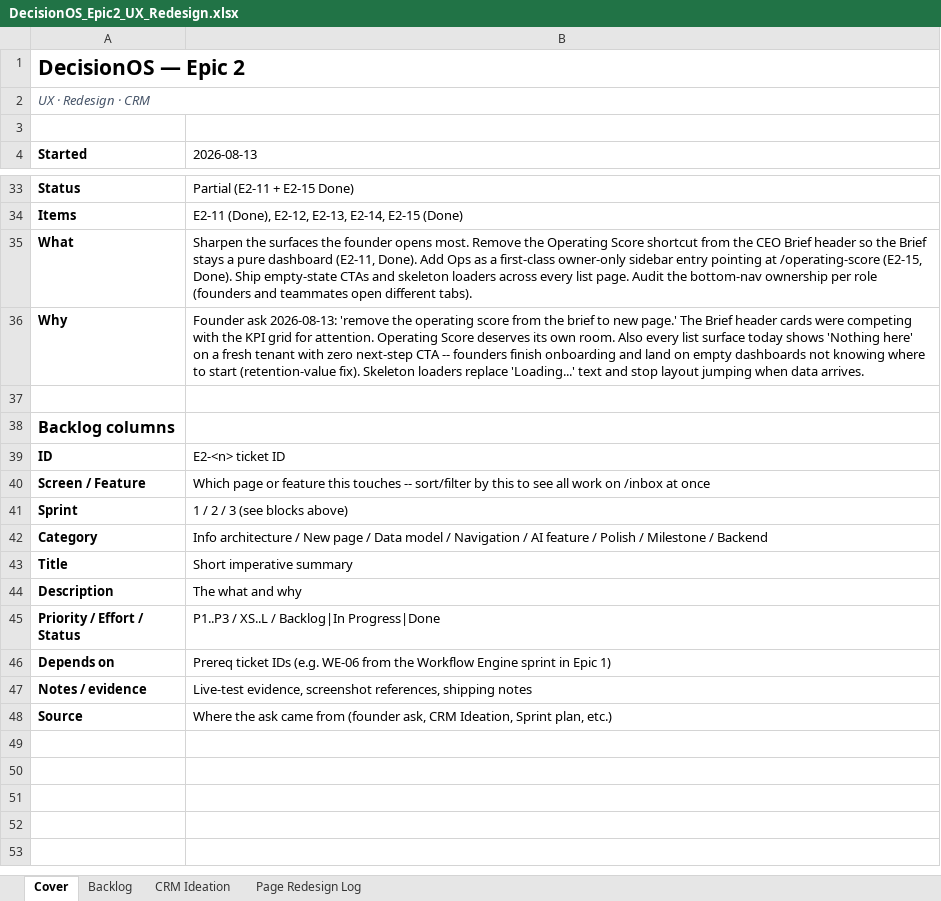
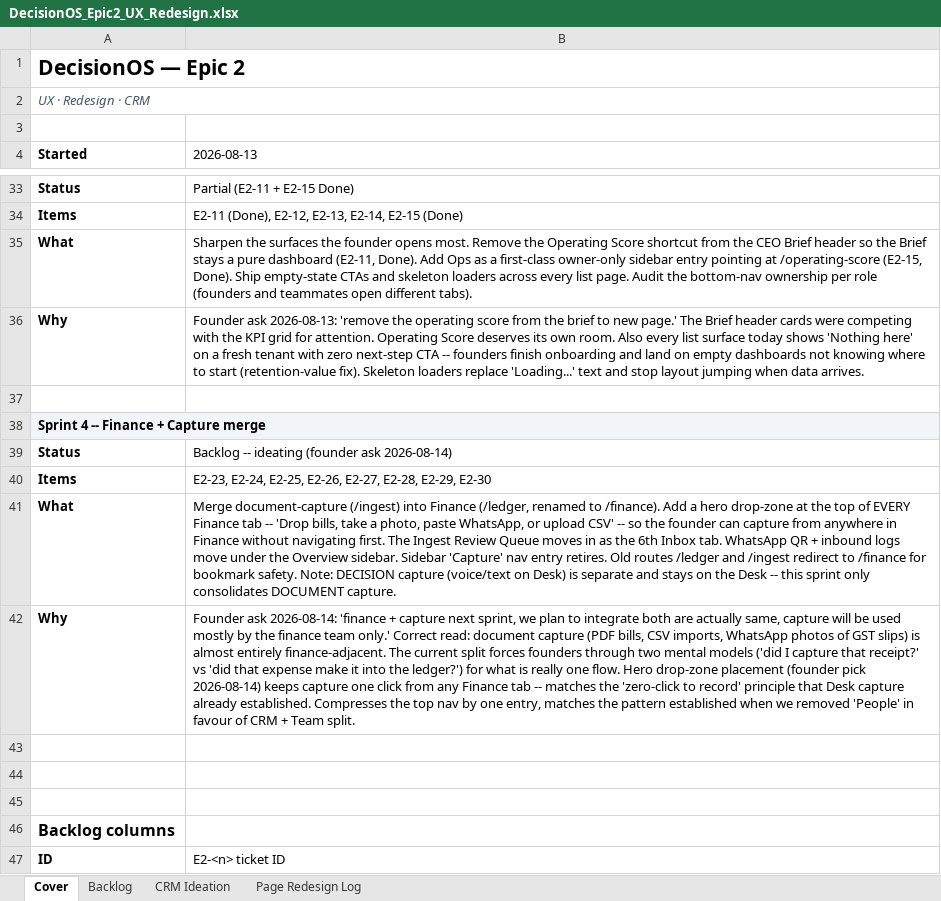
Before and after one commit to quazrelevate-god/DecisionOS, an Excel workbook: docs/DecisionOS_Epic2_UX_Redesign.xlsx, sheet Cover, drawn as a sheet; only a part is shown, gaps mark what is left out; the shorter side is filled out with more unchanged rows; values as stored, in another font and other column widths than the file's, no borders; the diff names each change by its address in the sheet, - before the commit and + after, or states it on an @@ line.

Commit message:
docs(epic2): add Sprint 4 - Finance + Capture merge (E2-23..E2-30)
Founder ask 2026-08-14: 'finance + capture next sprint, we plan to
integrate both are actually same, capture will be used mostly by
the finance team only.' Correct read: DOCUMENT capture (bills,
CSVs, WhatsApp photos of GST slips) is almost entirely finance-
adjacent. DECISION capture (voice/text on Desk) is separate and
stays on the Desk -- unchanged.

Founder pick 2026-08-14 (from a 3-option ideation): hero drop-zone
at top of every Finance tab, not tab-placement or FAB. Reason:
capture stays 1-click from anywhere in Finance, matching the
'zero-click to record' principle Desk capture already established.

Sprint 4 = 8 items, all Backlog:
  E2-23  Rename /ledger to /finance + hero capture bar (all tabs)
  E2-24  Move Ingest Review Queue in as 6th 'Inbox' tab
  E2-25  Port Import drop zones (PDF/photo/CSV) into hero
  E2-26  Move WhatsApp QR + inbound logs to Overview sidebar
  E2-27  Remove 'Capture' from sidebar; redirect /ledger + /ingest
  E2-28  Broaden RBAC gate to include data_input holders
  E2-29  E2E golden paths: PDF/CSV/WhatsApp -> Ledger row
  E2-30  Retire Ingest.js after E2-29 exit gate

Cover sheet: Sprint 4 block appended with Status/Items/What/Why,
same shape as Sprints 1/2/3. Backlog: all 8 items include the
Screen / Feature column populated + Source='Founder ask 2026-08-14'.

Sprint totals now:
  Sprint 1  11 items (Sprint A partial live)
  Sprint 2  7 items (5 Done, 1 Dropped, 1 Backlog)
  Sprint 3  4 items (2 Done, 2 Backlog)
  Sprint 4  8 items (all Backlog, NEW)
  Total     30 items across Epic 2.

```diff
--- a/docs/DecisionOS_Epic2_UX_Redesign.xlsx (sheet Cover)
+++ b/docs/DecisionOS_Epic2_UX_Redesign.xlsx (sheet Cover)
+row 38: Sprint 4 -- Finance + Capture merge
+row 39: Status | Backlog -- ideating (founder ask 2026-08-14)
+row 40: Items | E2-23, E2-24, E2-25, E2-26, E2-27, E2-28, E2-29, E2-30
+row 41: What | Merge document-capture (/ingest) into Finance (/ledger, renamed to /finance). Add a hero drop-zone at the top of EVERY Finance tab -- 'Drop bills, take a photo, paste WhatsApp, or upload CSV' -- so the founder can capture from anywhere in Finance without navigating first. The Ingest Review Queue moves in as the 6th Inbox tab. WhatsApp QR + inbound logs move under the Overview sidebar. Sidebar 'Capture' nav entry retires. Old routes /ledger and /ingest redirect to /finance for bookmark safety. Note: DECISION capture (voice/text on Desk) is separate and stays on the Desk -- this sprint only consolidates DOCUMENT capture.
+row 42: Why | Founder ask 2026-08-14: 'finance + capture next sprint, we plan to integrate both are actually same, capture will be used mostly by the finance team only.' Correct read: document capture (PDF bills, CSV imports, WhatsApp photos of GST slips) is almost entirely finance-adjacent. The current split forces founders through two mental models ('did I capture that receipt?' vs 'did that expense make it into the ledger?') for what is really one flow. Hero drop-zone placement (founder pick 2026-08-14) keeps capture one click from any Finance tab -- matches the 'zero-click to record' principle that Desk capture already established. Compresses the top nav by one entry, matches the pattern established when we removed 'People' in favour of CRM + Team split.
+row 43: (empty)
+row 44: (empty)
+row 45: (empty)
```
Also changed, not shown: sheet Backlog.
